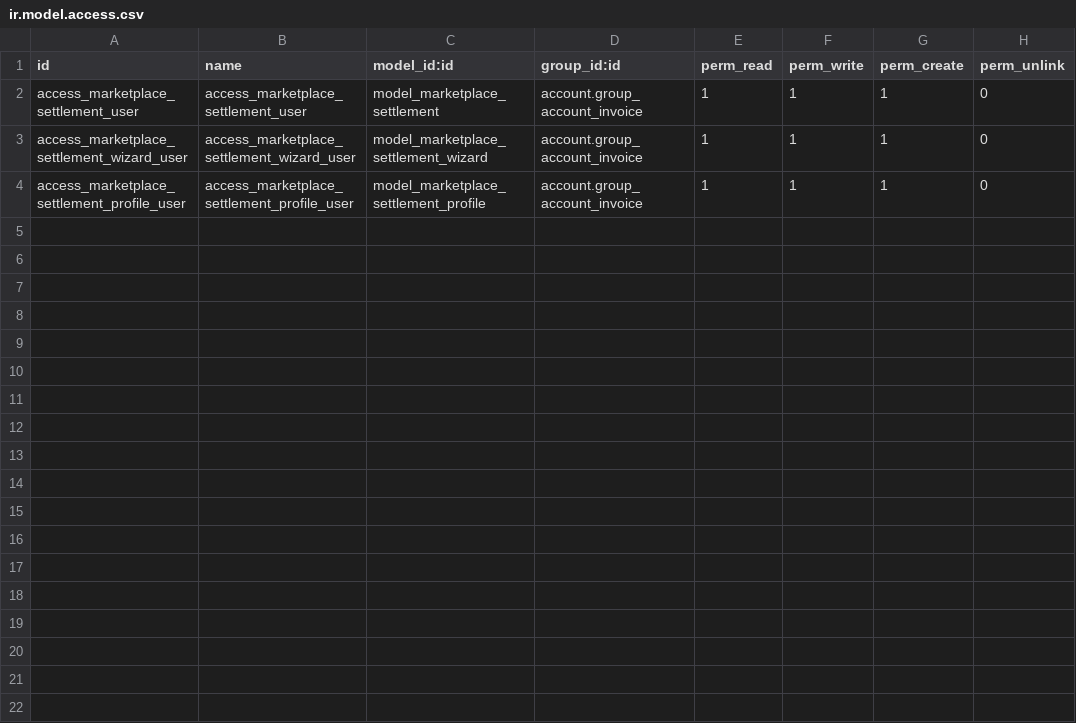
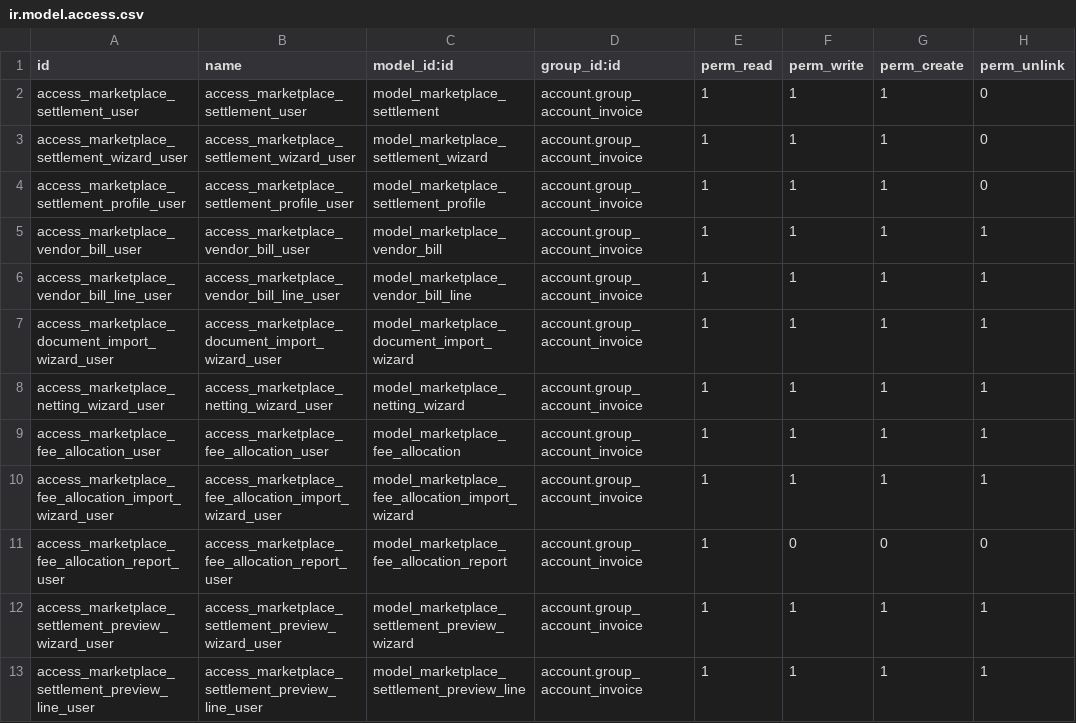
Before and after one commit to apcball/apcball, a CSV file: marketplace_settlement/security/ir.model.access.csv, drawn as a sheet.

```diff
--- a/marketplace_settlement/security/ir.model.access.csv
+++ b/marketplace_settlement/security/ir.model.access.csv
@@ -4 +4,10 @@ access_marketplace_settlement_wizard_user,access_marketplace_settlement_wizard_u
 access_marketplace_settlement_profile_user,access_marketplace_settlement_profile_user,model_marketplace_settlement_profile,account.group_account_invoice,1,1,1,0
+access_marketplace_vendor_bill_user,access_marketplace_vendor_bill_user,model_marketplace_vendor_bill,account.group_account_invoice,1,1,1,1
+access_marketplace_vendor_bill_line_user,access_marketplace_vendor_bill_line_user,model_marketplace_vendor_bill_line,account.group_account_invoice,1,1,1,1
+access_marketplace_document_import_wizard_user,access_marketplace_document_import_wizard_user,model_marketplace_document_import_wizard,account.group_account_invoice,1,1,1,1
+access_marketplace_netting_wizard_user,access_marketplace_netting_wizard_user,model_marketplace_netting_wizard,account.group_account_invoice,1,1,1,1
+access_marketplace_fee_allocation_user,access_marketplace_fee_allocation_user,model_marketplace_fee_allocation,account.group_account_invoice,1,1,1,1
+access_marketplace_fee_allocation_import_wizard_user,access_marketplace_fee_allocation_import_wizard_user,model_marketplace_fee_allocation_import_wizard,account.group_account_invoice,1,1,1,1
+access_marketplace_fee_allocation_report_user,access_marketplace_fee_allocation_report_user,model_marketplace_fee_allocation_report,account.group_account_invoice,1,0,0,0
+access_marketplace_settlement_preview_wizard_user,access_marketplace_settlement_preview_wizard_user,model_marketplace_settlement_preview_wizard,account.group_account_invoice,1,1,1,1
+access_marketplace_settlement_preview_line_user,access_marketplace_settlement_preview_line_user,model_marketplace_settlement_preview_line,account.group_account_invoice,1,1,1,1
```
Also changed, not shown: 37 other files.
